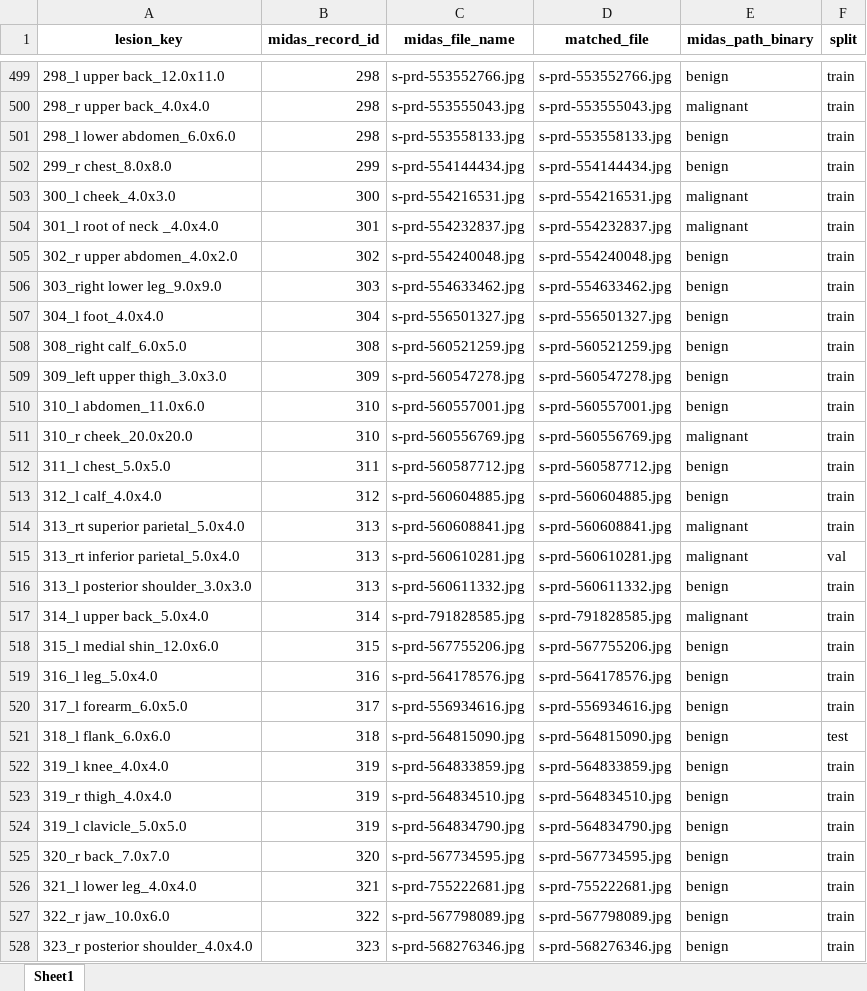
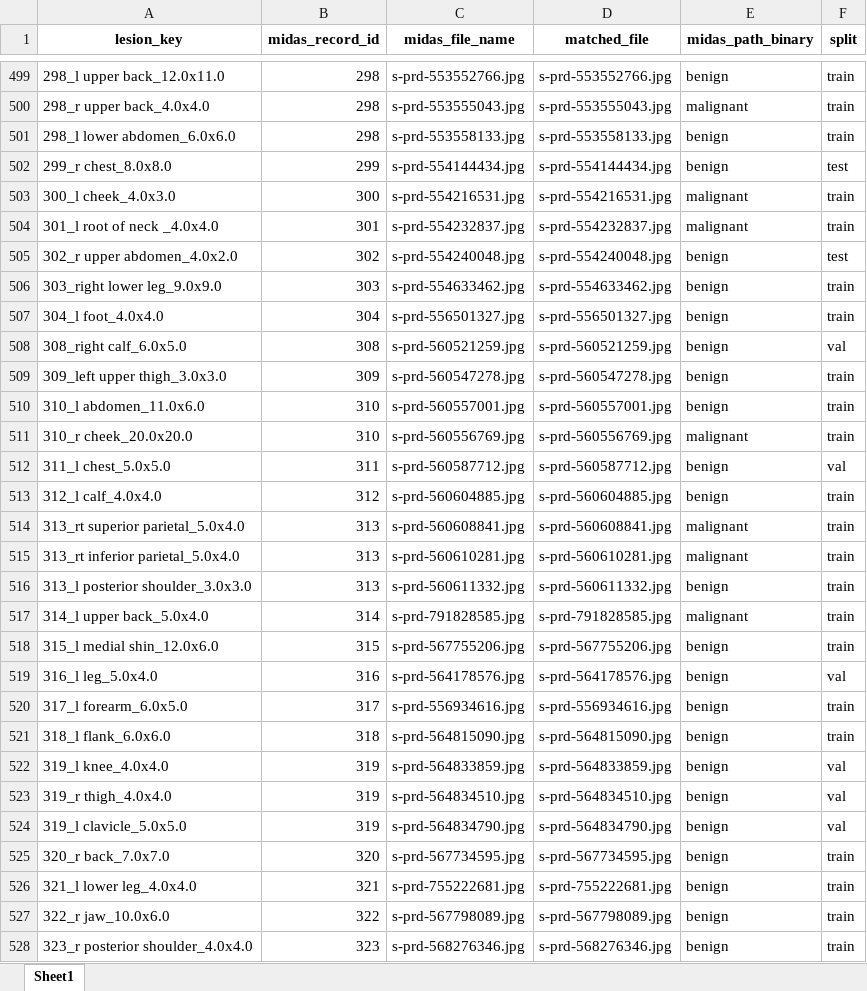
Before and after one commit to umich-mads-capstone/mra_midas_skin_cancer_ml, an Excel workbook: data/output/split_keys/1ft_split_image_data.xlsx, sheet Sheet1, drawn as a sheet; only a part is shown, gaps mark what is left out; values as stored, in another font and other column widths than the file's, no borders; the diff covers the shown part only; the diff names each change by its address in the sheet, - before the commit and + after, or states it on an @@ line.

```diff
--- a/data/output/split_keys/1ft_split_image_data.xlsx (sheet Sheet1)
+++ b/data/output/split_keys/1ft_split_image_data.xlsx (sheet Sheet1)
-F502 (split): train
+F502 (split): test
-F505 (split): train
+F505 (split): test
-F508 (split): train
+F508 (split): val
-F512 (split): train
+F512 (split): val
-F515 (split): val
+F515 (split): train
-F519 (split): train
+F519 (split): val
-F521 (split): test
+F521 (split): train
-F522:F524 (split): train
+F522:F524 (split): val
```
Also changed, not shown: 322 edited cells elsewhere in this sheet, data/output/split_keys/6in_split_image_data.xlsx, data/output/split_keys/dscope_split_image_data.xlsx, 4 other files.
